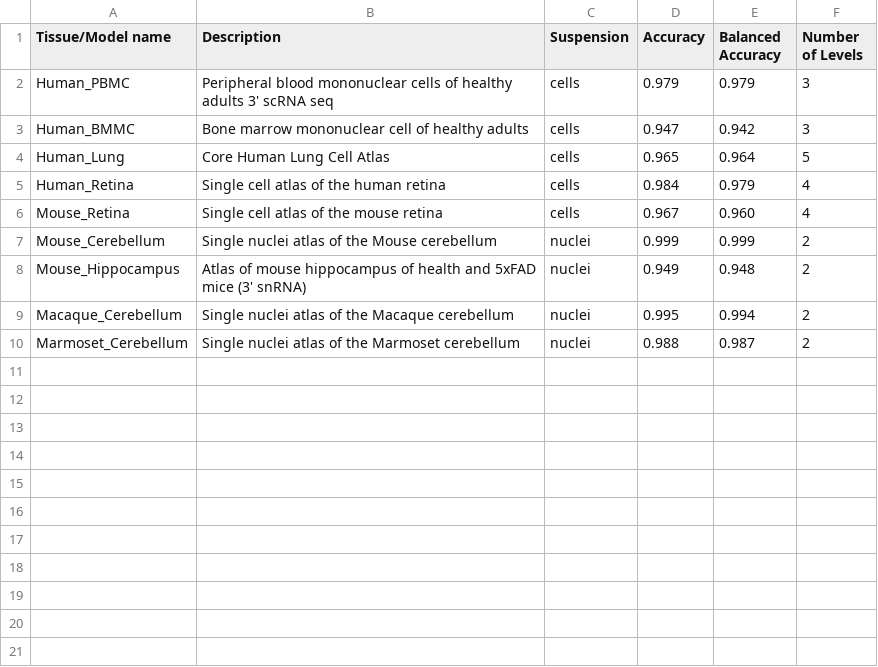
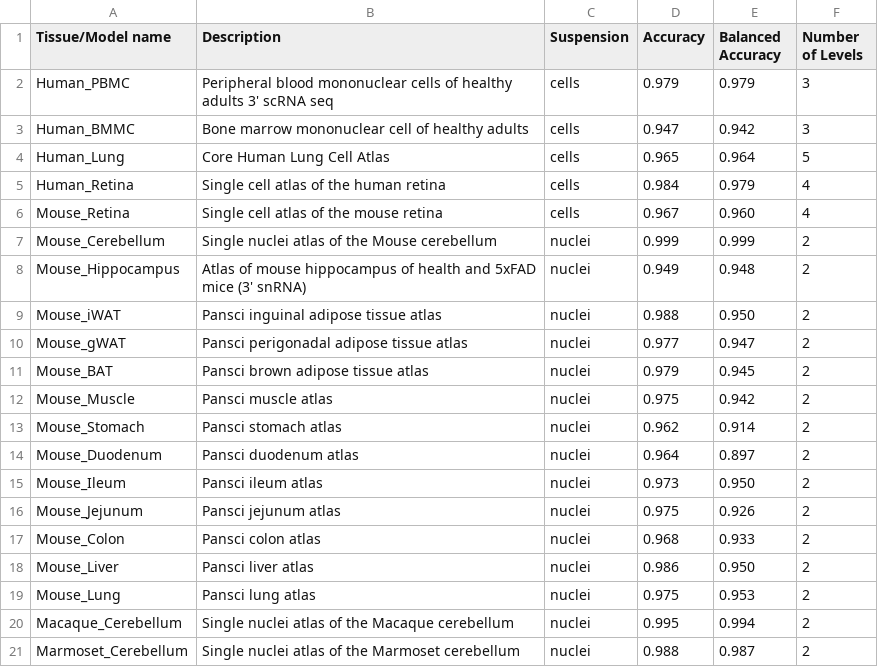
Before and after one commit to Chechekhins/scParadise, a CSV file: scadam_available_models.csv, drawn as a sheet; the diff names each change by its address in the sheet, - before the commit and + after, or states it on an @@ line.

Commit message:
Update scadam_available_models.csv

```diff
--- a/scadam_available_models.csv
+++ b/scadam_available_models.csv
+row 9: Mouse_iWAT | Pansci inguinal adipose tissue atlas | nuclei | 0.988 | 0.950 | 2
+row 10: Mouse_gWAT | Pansci perigonadal adipose tissue atlas | nuclei | 0.977 | 0.947 | 2
+row 11: Mouse_BAT | Pansci brown adipose tissue atlas | nuclei | 0.979 | 0.945 | 2
+row 12: Mouse_Muscle | Pansci muscle atlas | nuclei | 0.975 | 0.942 | 2
+row 13: Mouse_Stomach | Pansci stomach atlas | nuclei | 0.962 | 0.914 | 2
+row 14: Mouse_Duodenum | Pansci duodenum atlas | nuclei | 0.964 | 0.897 | 2
+row 15: Mouse_Ileum | Pansci ileum atlas | nuclei | 0.973 | 0.950 | 2
+row 16: Mouse_Jejunum | Pansci jejunum atlas | nuclei | 0.975 | 0.926 | 2
+row 17: Mouse_Colon | Pansci colon atlas | nuclei | 0.968 | 0.933 | 2
+row 18: Mouse_Liver | Pansci liver atlas | nuclei | 0.986 | 0.950 | 2
+row 19: Mouse_Lung | Pansci lung atlas | nuclei | 0.975 | 0.953 | 2
```
